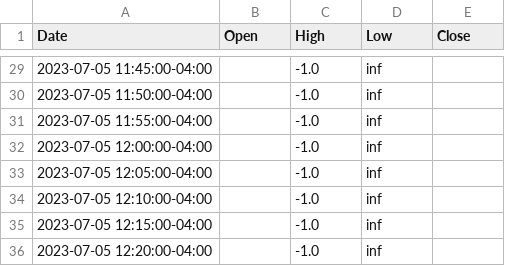
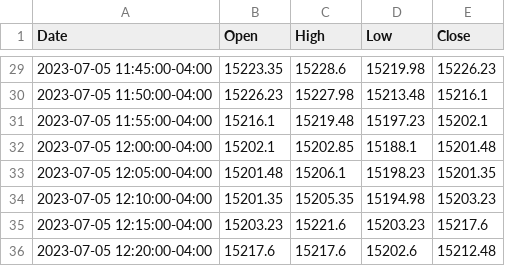
Before and after one commit to liunicholas/BenthamTrading, a CSV file: data/ndqCFD_2023-07-05.csv, drawn as a sheet; only a part is shown, gaps mark what is left out; the diff covers the shown part only.

```diff
--- a/data/ndqCFD_2023-07-05.csv
+++ b/data/ndqCFD_2023-07-05.csv
@@ -29,8 +29,8 @@ Date,Open,High,Low,Close
-2023-07-05 11:45:00-04:00,,-1.0,inf,
-2023-07-05 11:50:00-04:00,,-1.0,inf,
-2023-07-05 11:55:00-04:00,,-1.0,inf,
-2023-07-05 12:00:00-04:00,,-1.0,inf,
-2023-07-05 12:05:00-04:00,,-1.0,inf,
-2023-07-05 12:10:00-04:00,,-1.0,inf,
-2023-07-05 12:15:00-04:00,,-1.0,inf,
-2023-07-05 12:20:00-04:00,,-1.0,inf,
+2023-07-05 11:45:00-04:00,15223.35,15228.6,15219.98,15226.23
+2023-07-05 11:50:00-04:00,15226.23,15227.98,15213.48,15216.1
+2023-07-05 11:55:00-04:00,15216.1,15219.48,15197.23,15202.1
+2023-07-05 12:00:00-04:00,15202.1,15202.85,15188.1,15201.48
+2023-07-05 12:05:00-04:00,15201.48,15206.1,15198.23,15201.35
+2023-07-05 12:10:00-04:00,15201.35,15205.35,15194.98,15203.23
+2023-07-05 12:15:00-04:00,15203.23,15221.6,15203.23,15217.6
+2023-07-05 12:20:00-04:00,15217.6,15217.6,15202.6,15212.48
```
Also changed, not shown: 58 edited cells elsewhere in this file, data/ndqFUTURES_2023-07-05.csv, data/spxCFD_2023-07-05.csv, 3 other files.
